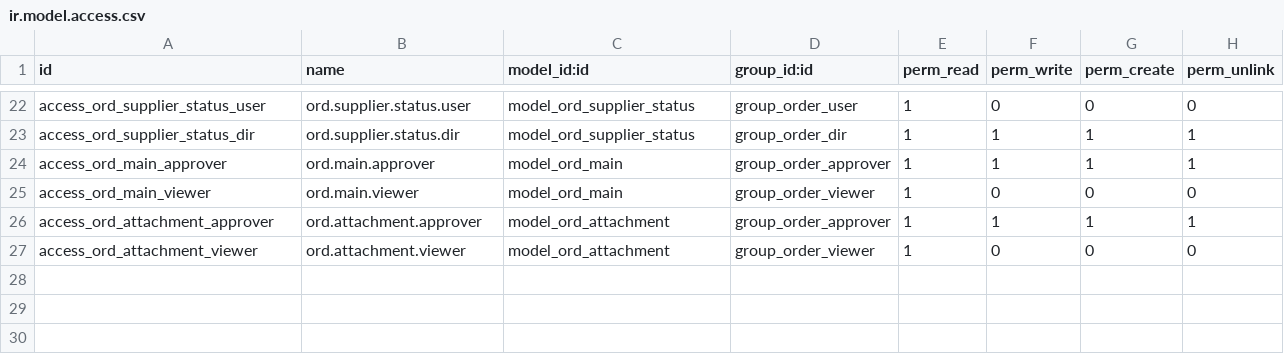
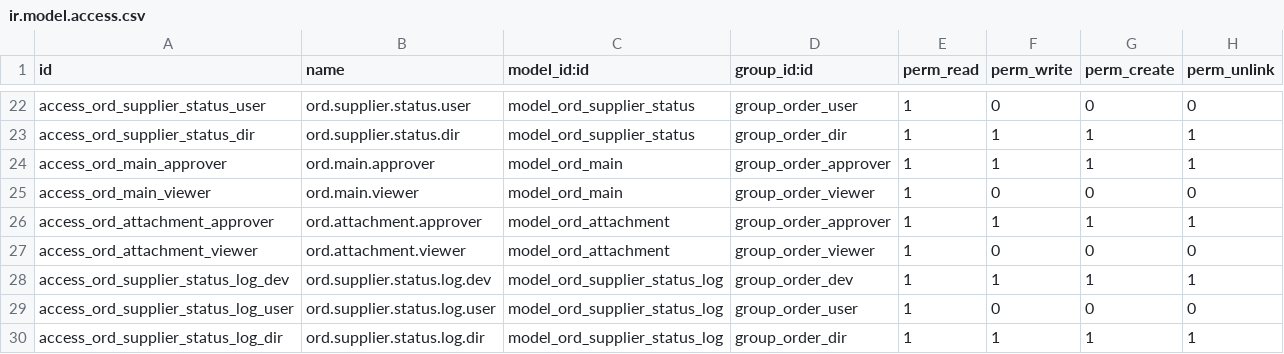
Before and after one commit to ebm774/act_odoo_order, a CSV file: security/ir.model.access.csv, drawn as a sheet; only a part is shown, gaps mark what is left out; the diff names each change by its address in the sheet, - before the commit and + after, or states it on an @@ line.

Commit message:
[order] working on creating order v4 : the suppliers and the status update

```diff
--- a/security/ir.model.access.csv
+++ b/security/ir.model.access.csv
+row 28: access_ord_supplier_status_log_dev | ord.supplier.status.log.dev | model_ord_supplier_status_log | group_order_dev | 1 | 1 | 1 | 1
+row 29: access_ord_supplier_status_log_user | ord.supplier.status.log.user | model_ord_supplier_status_log | group_order_user | 1 | 0 | 0 | 0
+row 30: access_ord_supplier_status_log_dir | ord.supplier.status.log.dir | model_ord_supplier_status_log | group_order_dir | 1 | 1 | 1 | 1
```
Also changed, not shown: 5 other files.
